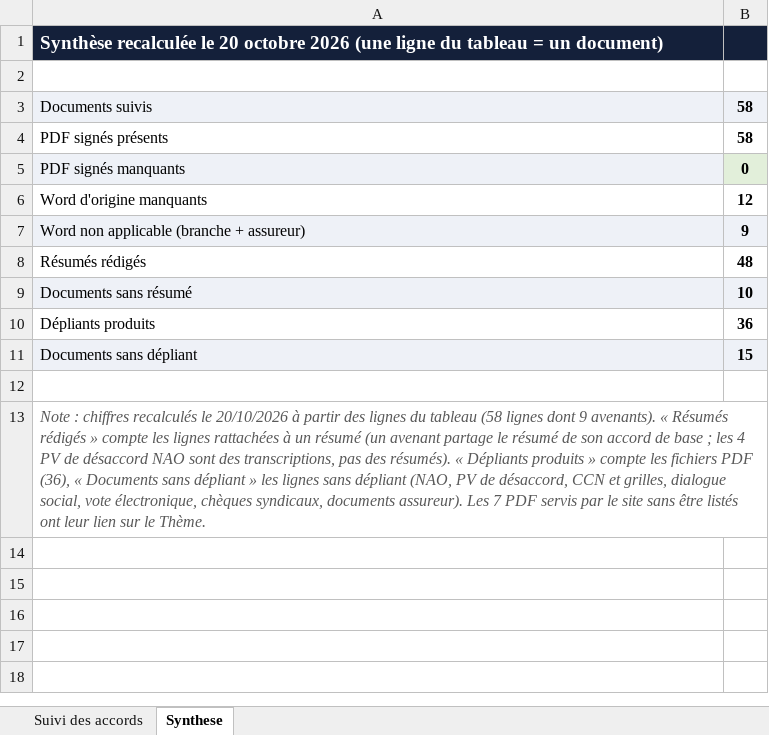
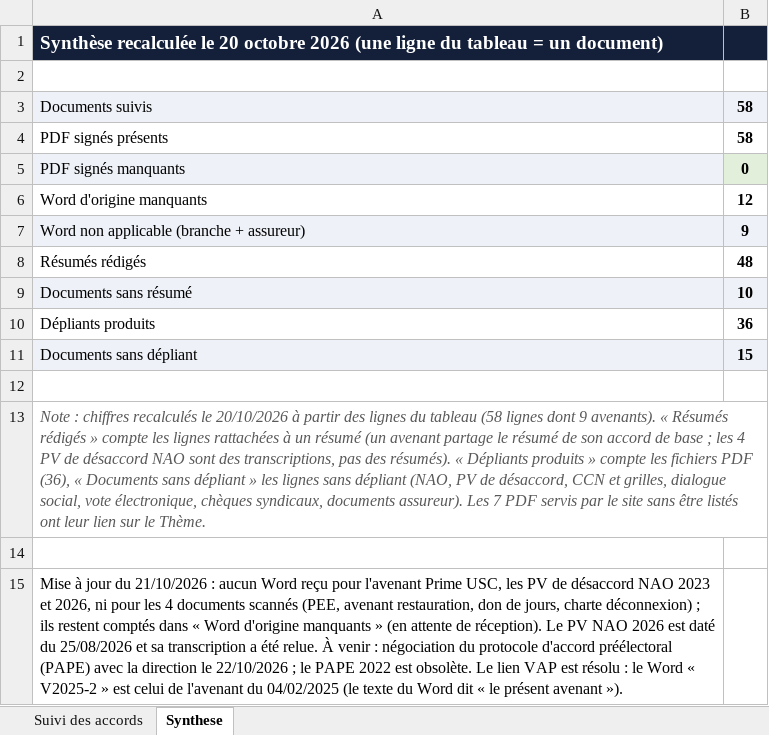
Before and after one commit to focrgico/fo-ico-documents, an Excel workbook: Suivi accord ICO.xlsx, sheet Synthese, drawn as a sheet; values as stored, in another font and other column widths than the file's, no borders; the diff names each change by its address in the sheet, - before the commit and + after, or states it on an @@ line.

```diff
--- a/Suivi accord ICO.xlsx (sheet Synthese)
+++ b/Suivi accord ICO.xlsx (sheet Synthese)
+row 14: (empty)
+row 15: Mise à jour du 21/10/2026 : aucun Word reçu pour l'avenant Prime USC, les PV de désaccord NAO 2023 et 2026, ni pour les 4 documents scannés (PEE, avenant restauration, don de jours, charte déconnexion) ; ils restent comptés dans « Word d'origine manquants » (en attente de réception). Le PV NAO 2026 est daté du 25/08/2026 et sa transcription a été relue. À venir : négociation du protocole d'accord préélectoral (PAPE) avec la direction le 22/10/2026 ; le PAPE 2022 est obsolète. Le lien VAP est résolu : le Word « V2025-2 » est celui de l'avenant du 04/02/2025 (le texte du Word dit « le présent avenant »).
```
Also changed, not shown: sheet Suivi des accords, 1 other file.
